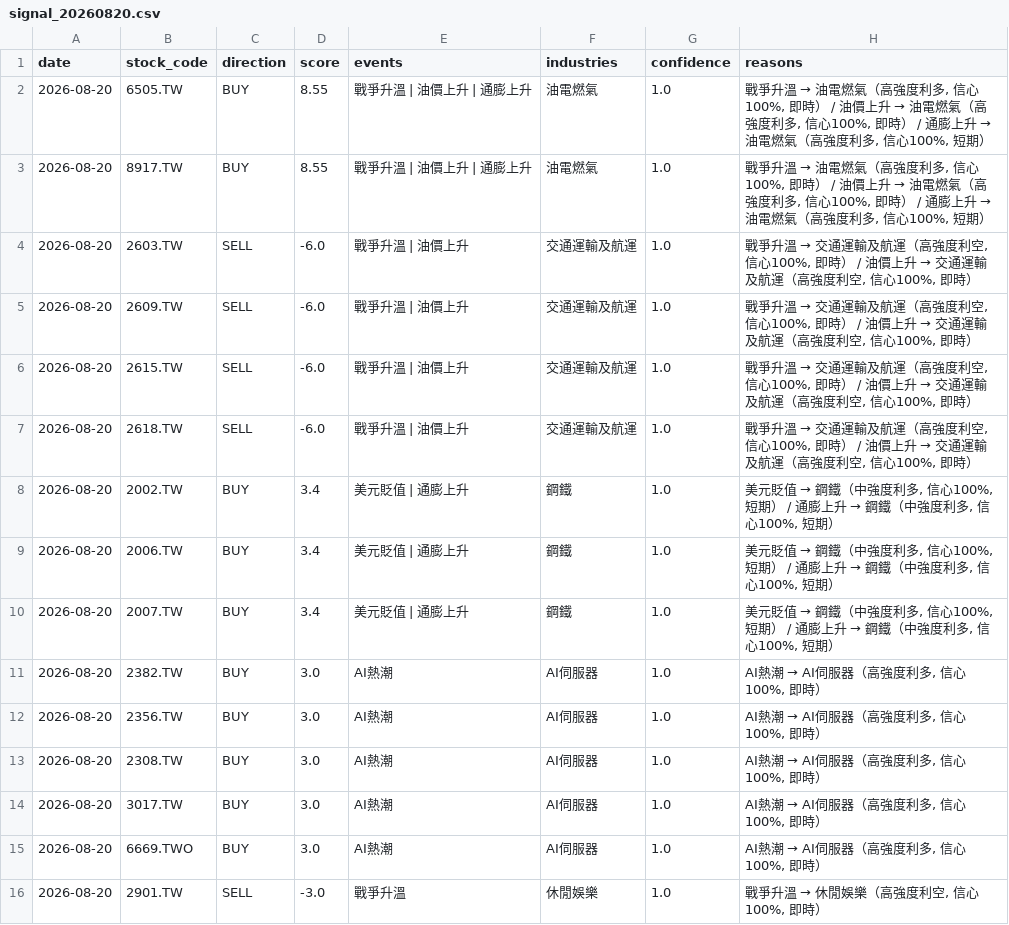
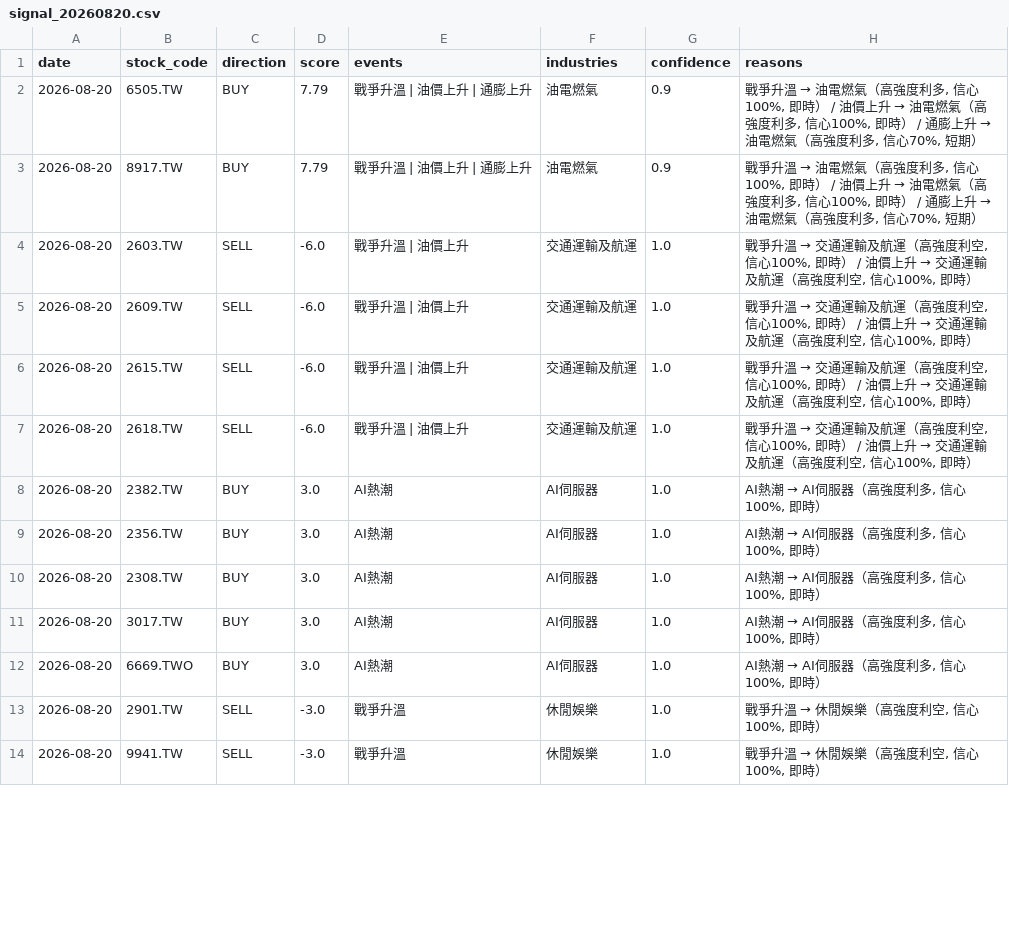
Before and after one commit to possible1397/Stock_event, a CSV file: output/signal_20260820.csv, drawn as a sheet; only a part is shown; the shorter side is filled out with more unchanged rows; the diff covers the shown part only.

```diff
--- a/output/signal_20260820.csv
+++ b/output/signal_20260820.csv
@@ -1,4 +1,4 @@
 date,stock_code,direction,score,events,industries,confidence,reasons
-2026-08-20,6505.TW,BUY,8.55,戰爭升溫 | 油價上升 | 通膨上升,油電燃氣,1.0,"戰爭升溫 → 油電燃氣（高強度利多, 信心100%, 即時） / 油價上升 → 油電燃氣（高強度利多, 信心100%, 即時） / 通膨上升 → 油電燃氣（高強度利多, 信心100%, 短期）"
-2026-08-20,8917.TW,BUY,8.55,戰爭升溫 | 油價上升 | 通膨上升,油電燃氣,1.0,"戰爭升溫 → 油電燃氣（高強度利多, 信心100%, 即時） / 油價上升 → 油電燃氣（高強度利多, 信心100%, 即時） / 通膨上升 → 油電燃氣（高強度利多, 信心100%, 短期）"
+2026-08-20,6505.TW,BUY,7.79,戰爭升溫 | 油價上升 | 通膨上升,油電燃氣,0.9,"戰爭升溫 → 油電燃氣（高強度利多, 信心100%, 即時） / 油價上升 → 油電燃氣（高強度利多, 信心100%, 即時） / 通膨上升 → 油電燃氣（高強度利多, 信心70%, 短期）"
+2026-08-20,8917.TW,BUY,7.79,戰爭升溫 | 油價上升 | 通膨上升,油電燃氣,0.9,"戰爭升溫 → 油電燃氣（高強度利多, 信心100%, 即時） / 油價上升 → 油電燃氣（高強度利多, 信心100%, 即時） / 通膨上升 → 油電燃氣（高強度利多, 信心70%, 短期）"
 2026-08-20,2603.TW,SELL,-6.0,戰爭升溫 | 油價上升,交通運輸及航運,1.0,"戰爭升溫 → 交通運輸及航運（高強度利空, 信心100%, 即時） / 油價上升 → 交通運輸及航運（高強度利空, 信心100%, 即時）"
@@ -7,5 +7,2 @@
 2026-08-20,2618.TW,SELL,-6.0,戰爭升溫 | 油價上升,交通運輸及航運,1.0,"戰爭升溫 → 交通運輸及航運（高強度利空, 信心100%, 即時） / 油價上升 → 交通運輸及航運（高強度利空, 信心100%, 即時）"
-2026-08-20,2002.TW,BUY,3.4,美元貶值 | 通膨上升,鋼鐵,1.0,"美元貶值 → 鋼鐵（中強度利多, 信心100%, 短期） / 通膨上升 → 鋼鐵（中強度利多, 信心100%, 短期）"
-2026-08-20,2006.TW,BUY,3.4,美元貶值 | 通膨上升,鋼鐵,1.0,"美元貶值 → 鋼鐵（中強度利多, 信心100%, 短期） / 通膨上升 → 鋼鐵（中強度利多, 信心100%, 短期）"
-2026-08-20,2007.TW,BUY,3.4,美元貶值 | 通膨上升,鋼鐵,1.0,"美元貶值 → 鋼鐵（中強度利多, 信心100%, 短期） / 通膨上升 → 鋼鐵（中強度利多, 信心100%, 短期）"
 2026-08-20,2382.TW,BUY,3.0,AI熱潮,AI伺服器,1.0,"AI熱潮 → AI伺服器（高強度利多, 信心100%, 即時）"
```
Also changed, not shown: 6 added rows, 1 removed row and 38 edited cells elsewhere in this file, 4 other files.
